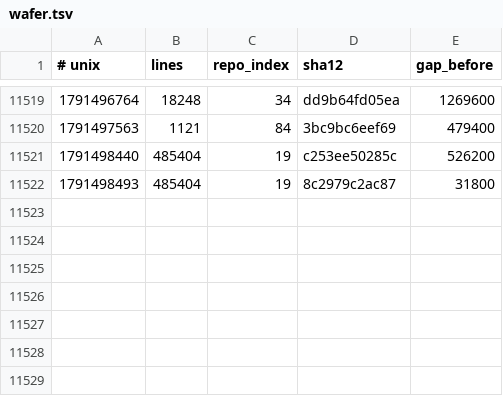
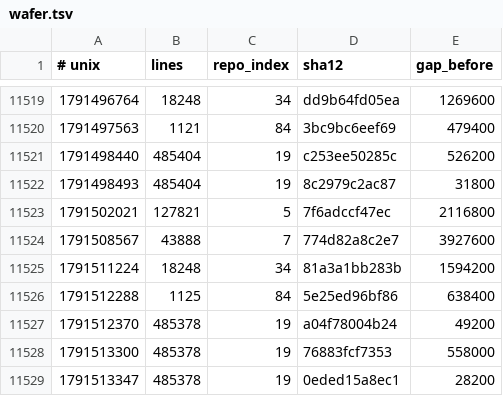
Before and after one commit to Ventusltd/kuiper-belt, a TSV file: cosmos/wafer.tsv, drawn as a sheet; only a part is shown, gaps mark what is left out; the diff names each change by its address in the sheet, - before the commit and + after, or states it on an @@ line.

```diff
--- a/cosmos/wafer.tsv
+++ b/cosmos/wafer.tsv
+row 11523: 1791502021 | 127821 | 5 | 7f6adccf47ec | 2116800
+row 11524: 1791508567 | 43888 | 7 | 774d82a8c2e7 | 3927600
+row 11525: 1791511224 | 18248 | 34 | 81a3a1bb283b | 1594200
+row 11526: 1791512288 | 1125 | 84 | 5e25ed96bf86 | 638400
+row 11527: 1791512370 | 485378 | 19 | a04f78004b24 | 49200
+row 11528: 1791513300 | 485378 | 19 | 76883fcf7353 | 558000
+row 11529: 1791513347 | 485378 | 19 | 0eded15a8ec1 | 28200
```
Also changed, not shown: cosmos/pulse.tsv, cosmos/repos.tsv, 2 other files.
